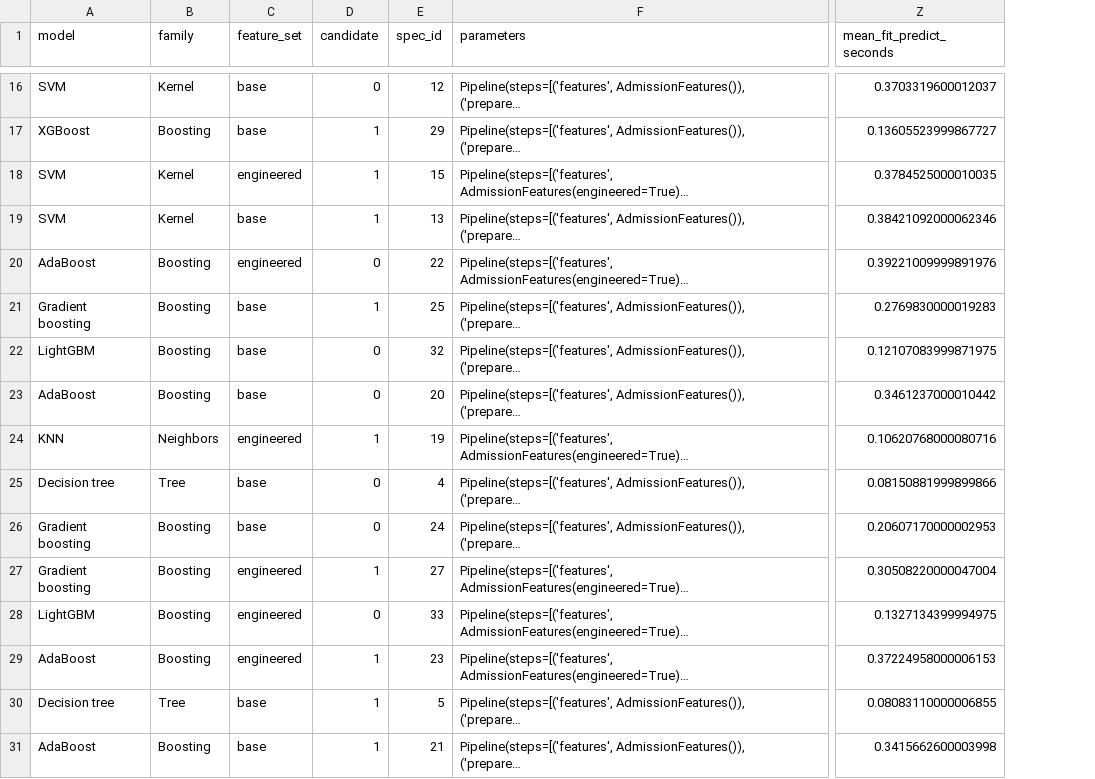
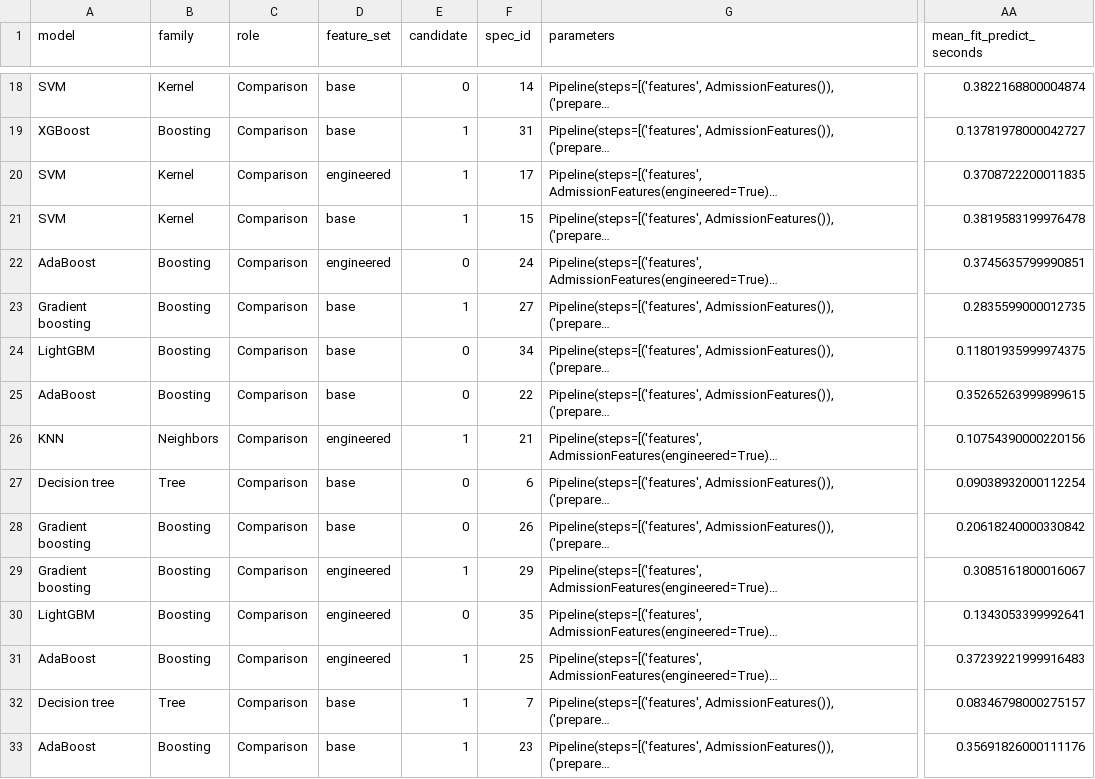
Before and after one commit to Pasansemage/sri-lanka-leptospirosis-ensemble-ml, a CSV file: demo-app/reports/cv_candidates.csv, drawn as a sheet; only a part is shown, gaps mark what is left out; long unchanged cells end in …; addresses are those after the commit; the diff covers the shown part only; the diff names each change by its address in the sheet, - before the commit and + after, or states it on an @@ line.

```diff
--- a/demo-app/reports/cv_candidates.csv
+++ b/demo-app/reports/cv_candidates.csv
+column C (role), rows 18-33: all Comparison
-F18 (spec_id): 12
+F18 (spec_id): 14
-AA18 (mean_fit_predict_seconds): 0.3703319600012037
+AA18 (mean_fit_predict_seconds): 0.3822168800004874
-F19 (spec_id): 29
+F19 (spec_id): 31
-AA19 (mean_fit_predict_seconds): 0.13605523999867727
+AA19 (mean_fit_predict_seconds): 0.13781978000042727
-F20 (spec_id): 15
+F20 (spec_id): 17
-AA20 (mean_fit_predict_seconds): 0.3784525000010035
+AA20 (mean_fit_predict_seconds): 0.3708722200011835
-F21 (spec_id): 13
+F21 (spec_id): 15
-AA21 (mean_fit_predict_seconds): 0.38421092000062346
+AA21 (mean_fit_predict_seconds): 0.3819583199976478
-F22 (spec_id): 22
+F22 (spec_id): 24
-AA22 (mean_fit_predict_seconds): 0.39221009999891976
+AA22 (mean_fit_predict_seconds): 0.3745635799990851
-F23 (spec_id): 25
+F23 (spec_id): 27
-AA23 (mean_fit_predict_seconds): 0.2769830000019283
+AA23 (mean_fit_predict_seconds): 0.2835599000012735
-F24 (spec_id): 32
+F24 (spec_id): 34
-AA24 (mean_fit_predict_seconds): 0.12107083999871975
+AA24 (mean_fit_predict_seconds): 0.11801935999974375
-F25 (spec_id): 20
+F25 (spec_id): 22
-AA25 (mean_fit_predict_seconds): 0.3461237000010442
+AA25 (mean_fit_predict_seconds): 0.35265263999899615
-F26 (spec_id): 19
+F26 (spec_id): 21
-AA26 (mean_fit_predict_seconds): 0.10620768000080716
+AA26 (mean_fit_predict_seconds): 0.10754390000220156
-F27 (spec_id): 4
+F27 (spec_id): 6
-AA27 (mean_fit_predict_seconds): 0.08150881999899866
+AA27 (mean_fit_predict_seconds): 0.09038932000112254
-F28 (spec_id): 24
+F28 (spec_id): 26
-AA28 (mean_fit_predict_seconds): 0.20607170000002953
+AA28 (mean_fit_predict_seconds): 0.20618240000330842
-F29 (spec_id): 27
+F29 (spec_id): 29
-AA29 (mean_fit_predict_seconds): 0.30508220000047004
+AA29 (mean_fit_predict_seconds): 0.3085161800016067
-F30 (spec_id): 33
+F30 (spec_id): 35
-AA30 (mean_fit_predict_seconds): 0.1327134399994975
+AA30 (mean_fit_predict_seconds): 0.1343053399992641
-F31 (spec_id): 23
+F31 (spec_id): 25
-AA31 (mean_fit_predict_seconds): 0.37224958000006153
+AA31 (mean_fit_predict_seconds): 0.37239221999916483
-F32 (spec_id): 5
+F32 (spec_id): 7
-AA32 (mean_fit_predict_seconds): 0.08083110000006855
+AA32 (mean_fit_predict_seconds): 0.08346798000275157
-F33 (spec_id): 21
+F33 (spec_id): 23
-AA33 (mean_fit_predict_seconds): 0.3415662600003998
+AA33 (mean_fit_predict_seconds): 0.35691826000111176
```
Also changed, not shown: 2 added rows and 40 edited cells elsewhere in this file, demo-app/reports/cv_folds.csv, demo-app/reports/cv_leaderboard.csv, 29 other files.
